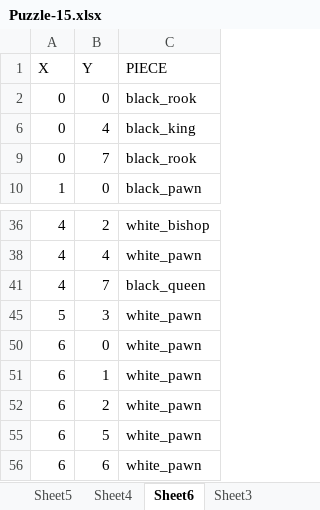
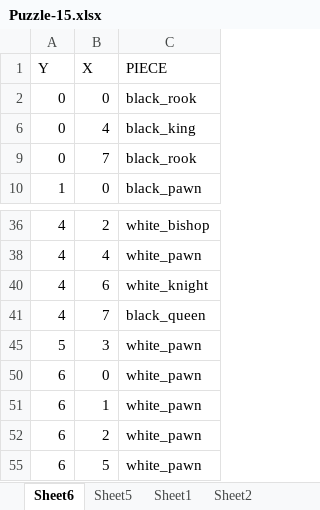
Before and after one commit to chess4fun/chess4fun, an Excel workbook: wikiimages/Puzzle-15.xlsx, sheet Sheet6, drawn as a sheet; only a part is shown, gaps mark what is left out; the shorter side is filled out with more unchanged rows; values as stored, in another font and other column widths than the file's, no borders; table styles not drawn; removed rows and columns are numbered as before the commit, all else as after; the diff names each change by its address in the sheet, - before the commit and + after, or states it on an @@ line.

```diff
--- a/wikiimages/Puzzle-15.xlsx (sheet Sheet6)
+++ b/wikiimages/Puzzle-15.xlsx (sheet Sheet6)
-sheet tab: Sheet4
-sheet tab: Sheet3
@@ sheet tab order changed: Sheet6 | Sheet5 | Sheet1 | Sheet2 @@
-row 1: X | Y | PIECE
+row 1: Y | X | PIECE
+row 40: 4 | 6 | white_knight
```
Also changed, not shown: sheet Sheet5, sheet Sheet1, other sheet tabs, hidden cells, wikiimages/Puzzle-11 NEW.xlsx, wikiimages/Puzzle-13.xlsx, 5 other files.
